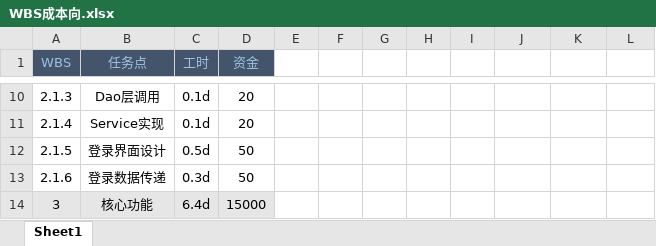
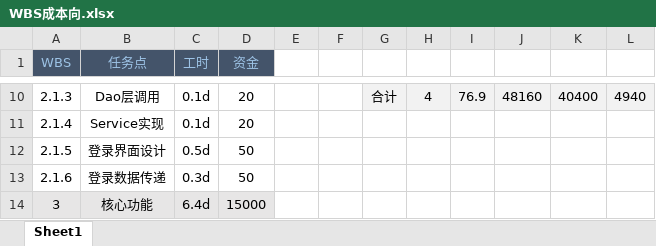
Before and after one commit to Qgroup-ysw/IT_project_together, an Excel workbook: core/WBS成本向.xlsx, sheet Sheet1, drawn as a sheet; only a part is shown, gaps mark what is left out; values as stored, in another font and other column widths than the file's, no borders; the diff covers the shown part only; the diff names each change by its address in the sheet, - before the commit and + after, or states it on an @@ line.

```diff
--- a/core/WBS成本向.xlsx (sheet Sheet1)
+++ b/core/WBS成本向.xlsx (sheet Sheet1)
-G10: (empty)
+G10: 合计
-G10:L10 fill: none
+G10:L10 fill: #F2F2F2
-H10: (empty)
+H10: 4
-I10: (empty)
+I10: 76.9
-J10: (empty)
+J10: 48160
-K10: (empty)
+K10: 40400
-L10: (empty)
+L10: 4940
```
Also changed, not shown: 32 edited cells and cell formats elsewhere in this sheet, 5 other files.
